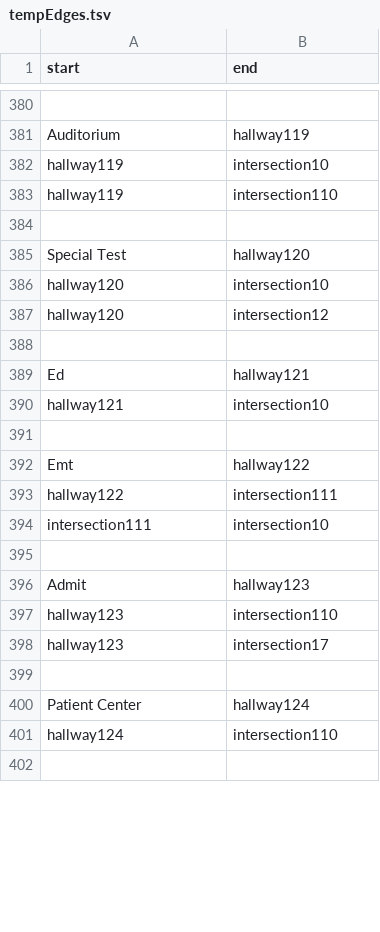
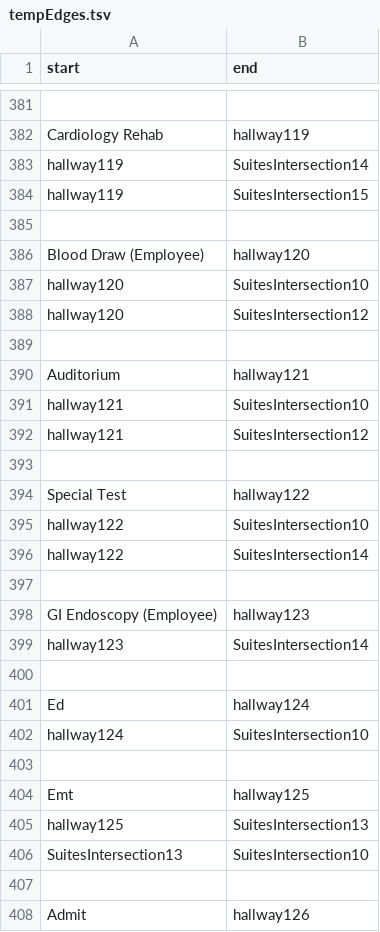
Before and after one commit to SoftEngTeamC/FaulknerMap2, a TSV file: src/main/resources/data/tempEdges.tsv, drawn as a sheet; only a part is shown, gaps mark what is left out; removed rows and columns are numbered as before the commit, all else as after; the diff covers the shown part only; the diff names each change by its address in the sheet, - before the commit and + after, or states it on an @@ line.

```diff
--- a/src/main/resources/data/tempEdges.tsv
+++ b/src/main/resources/data/tempEdges.tsv
-A382 (start): Auditorium
+A382 (start): Cardiology Rehab
-B383 (end): intersection10
+B383 (end): SuitesIntersection14
-B384 (end): intersection110
+B384 (end): SuitesIntersection15
-A386 (start): Special Test
+A386 (start): Blood Draw (Employee)
-B387 (end): intersection10
+B387 (end): SuitesIntersection10
-B388 (end): intersection12
+B388 (end): SuitesIntersection12
-A390 (start): Ed
+A390 (start): Auditorium
-B391 (end): intersection10
+B391 (end): SuitesIntersection10
+row 392: hallway121 | SuitesIntersection12
-A394 (start): Emt
+A394 (start): Special Test
-B395 (end): intersection111
+B395 (end): SuitesIntersection10
-row 394: intersection111 | intersection10
+row 396: hallway122 | SuitesIntersection14
-A398 (start): Admit
+A398 (start): GI Endoscopy (Employee)
-row 397: hallway123 | intersection110
-B399 (end): intersection17
+B399 (end): SuitesIntersection14
-A401 (start): Patient Center
+A401 (start): Ed
-B402 (end): intersection110
+B402 (end): SuitesIntersection10
+row 404: Emt | hallway125
+row 405: hallway125 | SuitesIntersection13
+row 406: SuitesIntersection13 | SuitesIntersection10
+row 407: (empty)
+row 408: Admit | hallway126
```
Also changed, not shown: 11 added rows, 4 removed rows and 11 edited cells elsewhere in this file.
